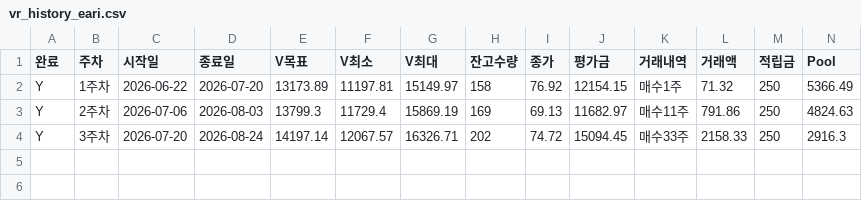
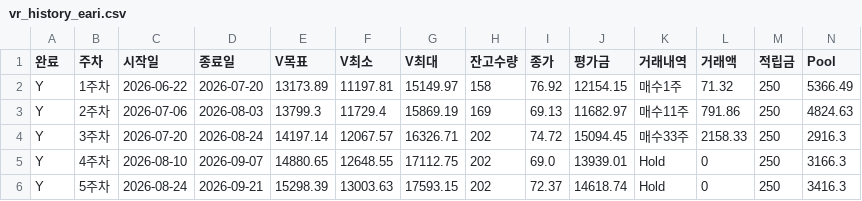
Before and after one commit to dwha-dive/VR-report, a CSV file: vr_history_eari.csv, drawn as a sheet; only a part is shown; rows hold the shown columns only; the diff names each change by its address in the sheet, - before the commit and + after, or states it on an @@ line.

```diff
--- a/vr_history_eari.csv
+++ b/vr_history_eari.csv
+row 5: Y | 4주차 | 2026-08-10 | 2026-09-07 | 14880.65 | 12648.55 | 17112.75 | 202 | 69.0 | 13939.01 | Hold | 0 | 250 | 3166.3
+row 6: Y | 5주차 | 2026-08-24 | 2026-09-21 | 15298.39 | 13003.63 | 17593.15 | 202 | 72.37 | 14618.74 | Hold | 0 | 250 | 3416.3
```
